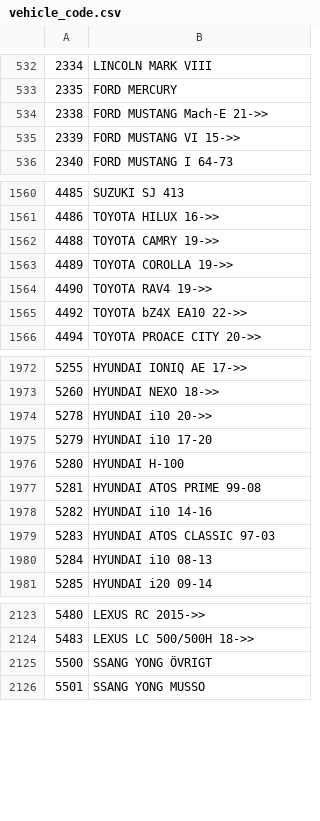
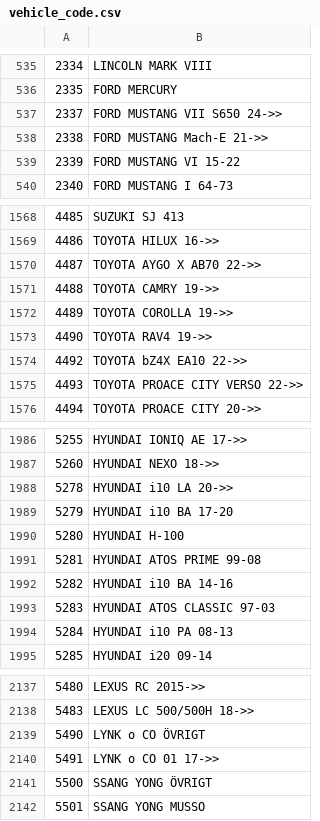
Before and after one commit to Bildelsbasen/codelist, a CSV file: language/sv/vehicle_code.csv, drawn as a sheet; only a part is shown, gaps mark what is left out; the diff covers the shown part only.

```diff
--- a/language/sv/vehicle_code.csv
+++ b/language/sv/vehicle_code.csv
@@ -533,4 +536,5 @@
 "2335";"FORD MERCURY"
+"2337";"FORD MUSTANG VII S650 24->>"
 "2338";"FORD MUSTANG Mach-E 21->>"
-"2339";"FORD MUSTANG VI 15->>"
+"2339";"FORD MUSTANG VI 15-22"
 "2340";"FORD MUSTANG I 64-73"
@@ -1561,2 +1569,3 @@
 "4486";"TOYOTA HILUX 16->>"
+"4487";"TOYOTA AYGO X AB70 22->>"
 "4488";"TOYOTA CAMRY 19->>"
@@ -1565,2 +1574,3 @@
 "4492";"TOYOTA bZ4X EA10 22->>"
+"4493";"TOYOTA PROACE CITY VERSO 22->>"
 "4494";"TOYOTA PROACE CITY 20->>"
@@ -1973,9 +1987,9 @@
 "5260";"HYUNDAI NEXO 18->>"
-"5278";"HYUNDAI i10 20->>"
-"5279";"HYUNDAI i10 17-20"
+"5278";"HYUNDAI i10 LA 20->>"
+"5279";"HYUNDAI i10 BA 17-20"
 "5280";"HYUNDAI H-100"
 "5281";"HYUNDAI ATOS PRIME 99-08"
-"5282";"HYUNDAI i10 14-16"
+"5282";"HYUNDAI i10 BA 14-16"
 "5283";"HYUNDAI ATOS CLASSIC 97-03"
-"5284";"HYUNDAI i10 08-13"
+"5284";"HYUNDAI i10 PA 08-13"
 "5285";"HYUNDAI i20 09-14"
@@ -2124,2 +2138,4 @@
 "5483";"LEXUS LC 500/500H 18->>"
+"5490";"LYNK o CO ÖVRIGT"
+"5491";"LYNK o CO 01 17->>"
 "5500";"SSANG YONG ÖVRIGT"
```
Also changed, not shown: 16 added rows and 25 edited cells elsewhere in this file.
